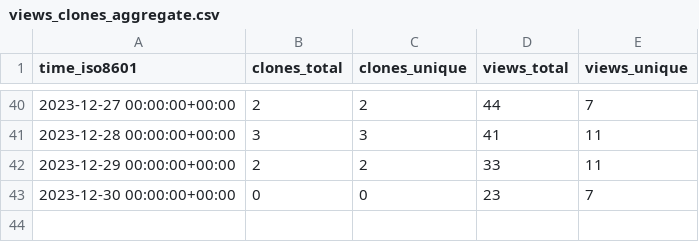
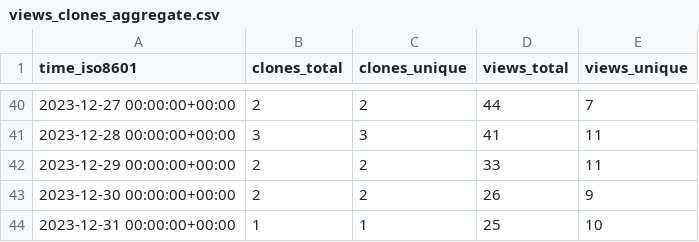
Before and after one commit to profeshnul-duvlupur/email-tsunami, a CSV file: profeshnul-duvlupur/email-tsunami/ghrs-data/views_clones_aggregate.csv, drawn as a sheet; only a part is shown, gaps mark what is left out.

```diff
--- a/profeshnul-duvlupur/email-tsunami/ghrs-data/views_clones_aggregate.csv
+++ b/profeshnul-duvlupur/email-tsunami/ghrs-data/views_clones_aggregate.csv
@@ -42,2 +42,3 @@ time_iso8601,clones_total,clones_unique,views_total,views_unique
 2023-12-29 00:00:00+00:00,2,2,33,11
-2023-12-30 00:00:00+00:00,0,0,23,7
+2023-12-30 00:00:00+00:00,2,2,26,9
+2023-12-31 00:00:00+00:00,1,1,25,10
```
Also changed, not shown: 1 other file.
